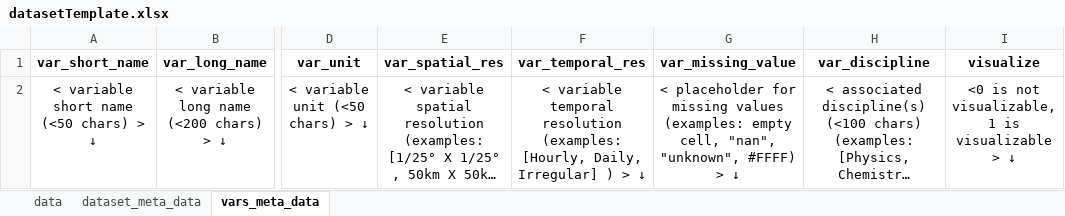
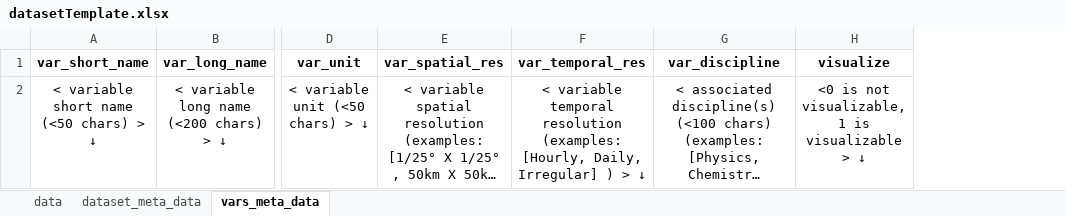
Before and after one commit to simonscmap/DBIngest, an Excel workbook: template/datasetTemplate.xlsx, sheet vars_meta_data, drawn as a sheet; only a part is shown, gaps mark what is left out; long unchanged cells end in …; values as stored, in another font and other column widths than the file's, no borders; charts and pictures not drawn; the diff names each change by its address in the sheet, - before the commit and + after, or states it on an @@ line.

Commit message:
template metatdata update

```diff
--- a/template/datasetTemplate.xlsx (sheet vars_meta_data)
+++ b/template/datasetTemplate.xlsx (sheet vars_meta_data)
-column G (var_missing_value), row 2: < placeholder for missing values (examples: empty cell, "nan", "unknown", #FFFF) > ↓
```
Also changed, not shown: charts or pictures, 1 other file.
